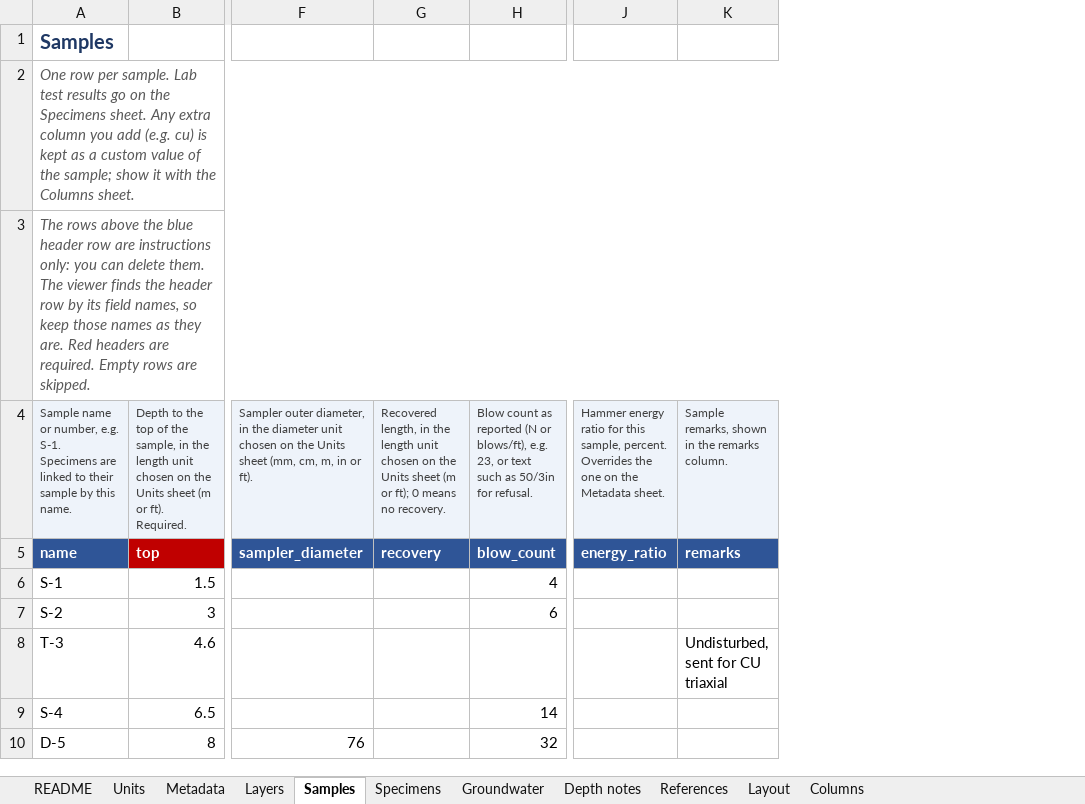
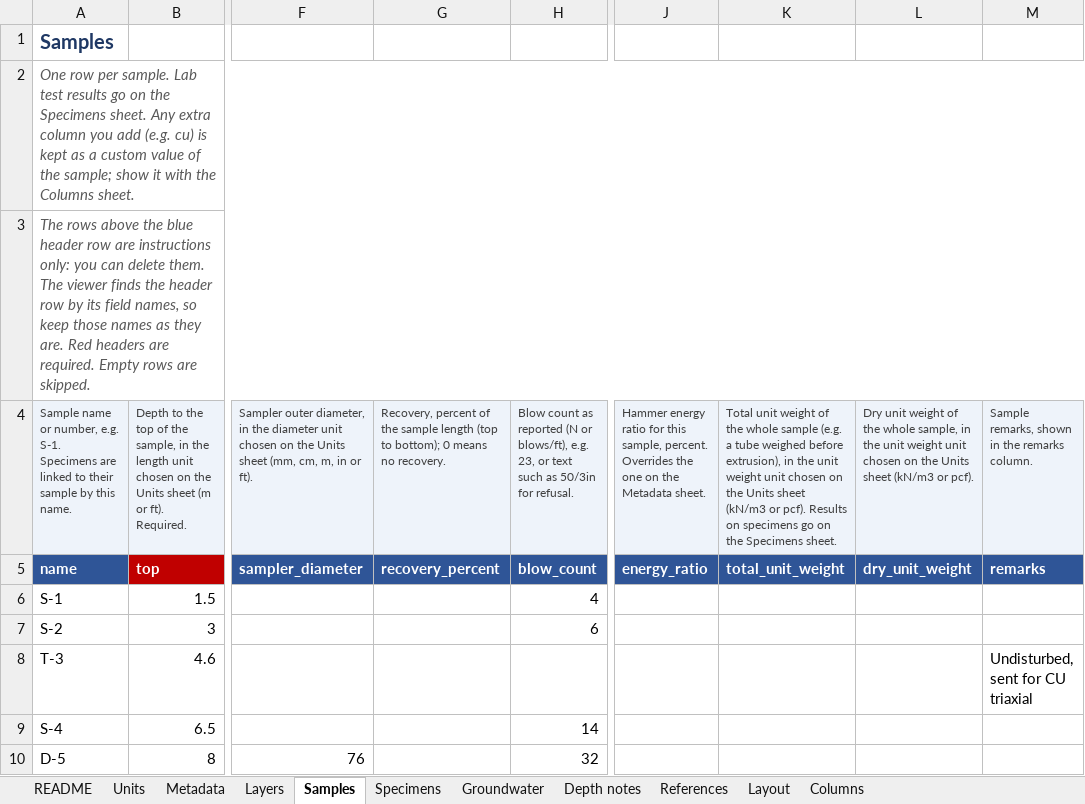
Before and after one commit to ardasahin98/borelog_viewer, an Excel workbook: site/templates/B-3-example.xlsx, sheet Samples, drawn as a sheet; only a part is shown, gaps mark what is left out; values as stored, in another font and other column widths than the file's, no borders; removed rows and columns are numbered as before the commit, all else as after; the diff names each change by its address in the sheet, - before the commit and + after, or states it on an @@ line.

```diff
--- a/site/templates/B-3-example.xlsx (sheet Samples)
+++ b/site/templates/B-3-example.xlsx (sheet Samples)
-column G, rows 4-5: Recovered length, in the length unit chosen on the Units sheet (m or ft); 0 means no recovery. | recovery
+column G, rows 4-5: Recovery, percent of the sample length (top to bottom); 0 means no recovery. | recovery_percent
+column K, rows 4-5: Total unit weight of the whole sample (e.g. a tube weighed before extrusion), in the unit weight unit chosen on the Units sheet (kN/m3 or pcf). Results on specimens go on the Specimens sheet. | total_unit_weight
+column L, rows 4-5: Dry unit weight of the whole sample, in the unit weight unit chosen on the Units sheet (kN/m3 or pcf). | dry_unit_weight
```
Also changed, not shown: sheet Specimens, sheet Columns, site/templates/NAS-1.xlsx, site/templates/boring-log-template.xlsx, 37 other files.
